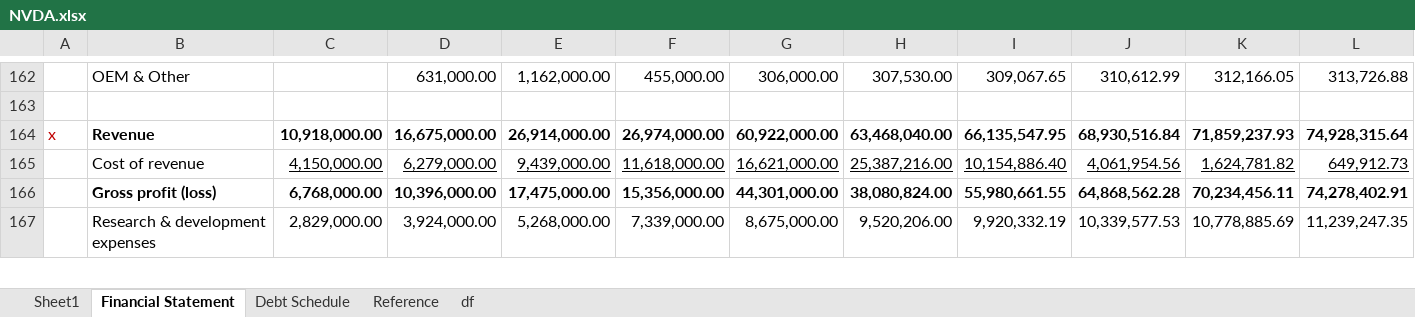
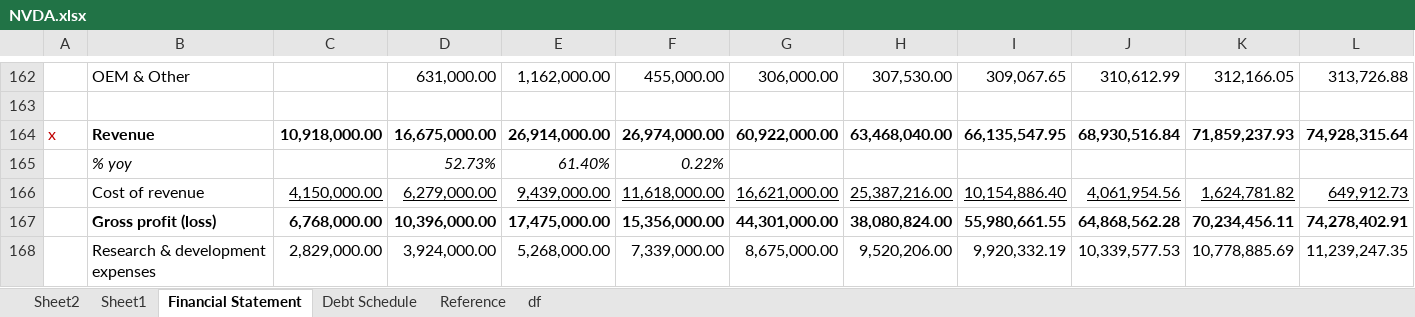
Before and after one commit to minhnguyenvietquang/model, an Excel workbook: NVDA.xlsx, sheet Financial Statement, drawn as a sheet; only a part is shown, gaps mark what is left out; values as stored, in another font and other column widths than the file's, no borders; charts and pictures not drawn; the diff names each change by its address in the sheet, - before the commit and + after, or states it on an @@ line.

```diff
--- a/NVDA.xlsx (sheet Financial Statement)
+++ b/NVDA.xlsx (sheet Financial Statement)
+sheet tab: Sheet2
+row 165:  | % yoy |  | 52.73% | 61.40% | 0.22%
```
Also changed, not shown: sheet Sheet1, sheet Reference, formulas that keep their value.
